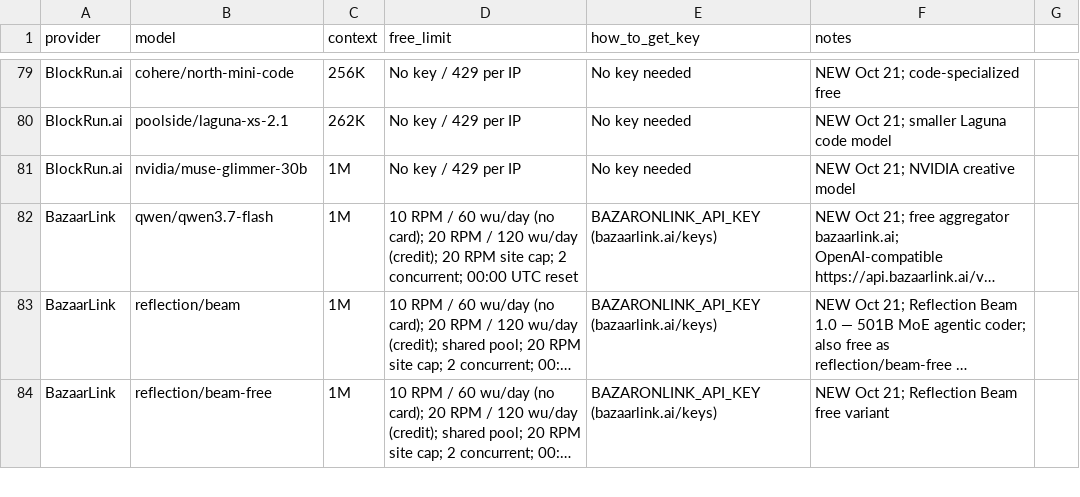
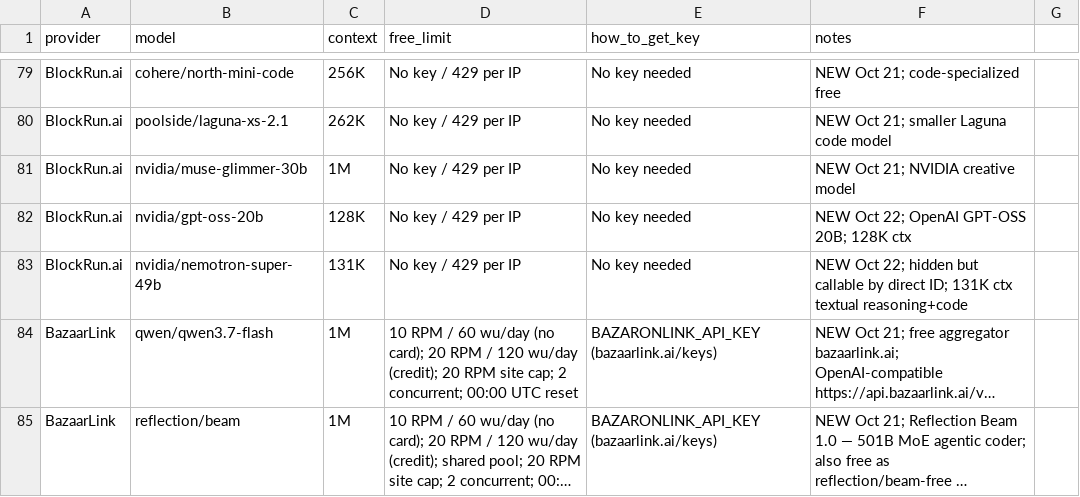
Before and after one commit to NostrDanish/freellm-watch, a CSV file: models.csv, drawn as a sheet; only a part is shown, gaps mark what is left out; the shorter side is filled out with more unchanged rows; long unchanged cells end in …; the diff names each change by its address in the sheet, - before the commit and + after, or states it on an @@ line.

```diff
--- a/models.csv
+++ b/models.csv
+row 82: BlockRun.ai | nvidia/gpt-oss-20b | 128K | No key / 429 per IP | No key needed | NEW Oct 22; OpenAI GPT-OSS 20B; 128K ctx
+row 83: BlockRun.ai | nvidia/nemotron-super-49b | 131K | No key / 429 per IP | No key needed | NEW Oct 22; hidden but callable by direct ID; 131K ctx textual reasoning+code
```
Also changed, not shown: 1 other file.
